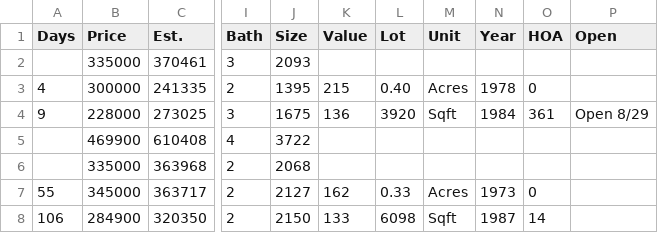
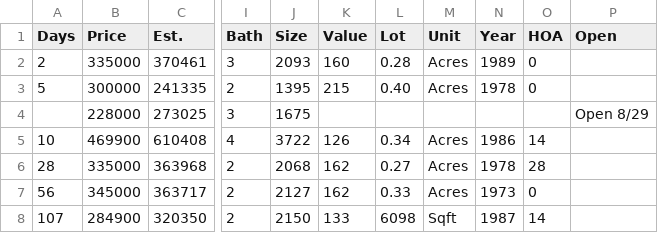
Before and after one commit to xgirma/moveto, a CSV file: data/27511/by_days.csv, drawn as a sheet; only a part is shown, gaps mark what is left out; the diff covers the shown part only; the diff names each change by its address in the sheet, - before the commit and + after, or states it on an @@ line.

```diff
--- a/data/27511/by_days.csv
+++ b/data/27511/by_days.csv
-A2 (Days): (empty)
+A2 (Days): 2
-K2 (Value): (empty)
+K2 (Value): 160
-L2 (Lot): (empty)
+L2 (Lot): 0.28
-M2 (Unit): (empty)
+M2 (Unit): Acres
-N2 (Year): (empty)
+N2 (Year): 1989
-O2 (HOA): (empty)
+O2 (HOA): 0
-A3 (Days): 4
+A3 (Days): 5
-A4 (Days): 9
+A4 (Days): (empty)
-K4 (Value): 136
+K4 (Value): (empty)
-L4 (Lot): 3920
+L4 (Lot): (empty)
-M4 (Unit): Sqft
+M4 (Unit): (empty)
-N4 (Year): 1984
+N4 (Year): (empty)
-O4 (HOA): 361
+O4 (HOA): (empty)
-A5 (Days): (empty)
+A5 (Days): 10
-K5 (Value): (empty)
+K5 (Value): 126
-L5 (Lot): (empty)
+L5 (Lot): 0.34
-M5:M6 (Unit): (empty)
+M5:M6 (Unit): Acres
-N5 (Year): (empty)
+N5 (Year): 1986
-O5 (HOA): (empty)
+O5 (HOA): 14
-A6 (Days): (empty)
+A6 (Days): 28
-K6 (Value): (empty)
+K6 (Value): 162
-L6 (Lot): (empty)
+L6 (Lot): 0.27
-N6 (Year): (empty)
+N6 (Year): 1978
-O6 (HOA): (empty)
+O6 (HOA): 28
-A7 (Days): 55
+A7 (Days): 56
-A8 (Days): 106
+A8 (Days): 107
```
Also changed, not shown: 15 edited cells elsewhere in this file, data/27511/by_price.csv, data/27511/by_size.csv, 13 other files.
